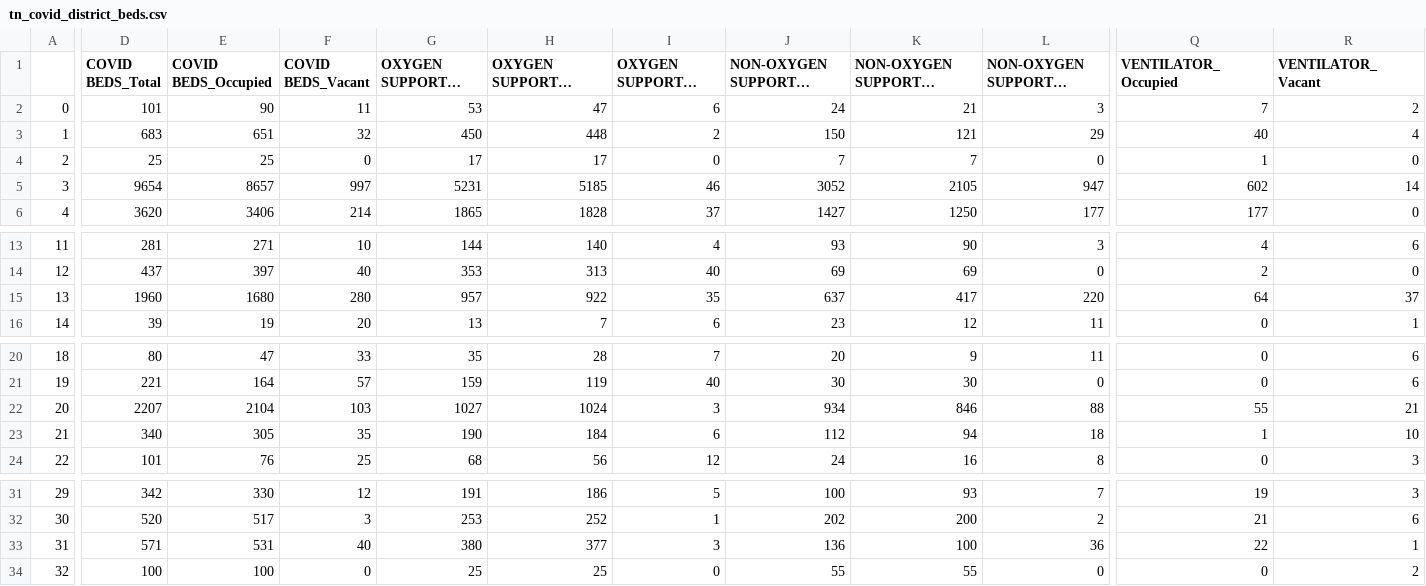
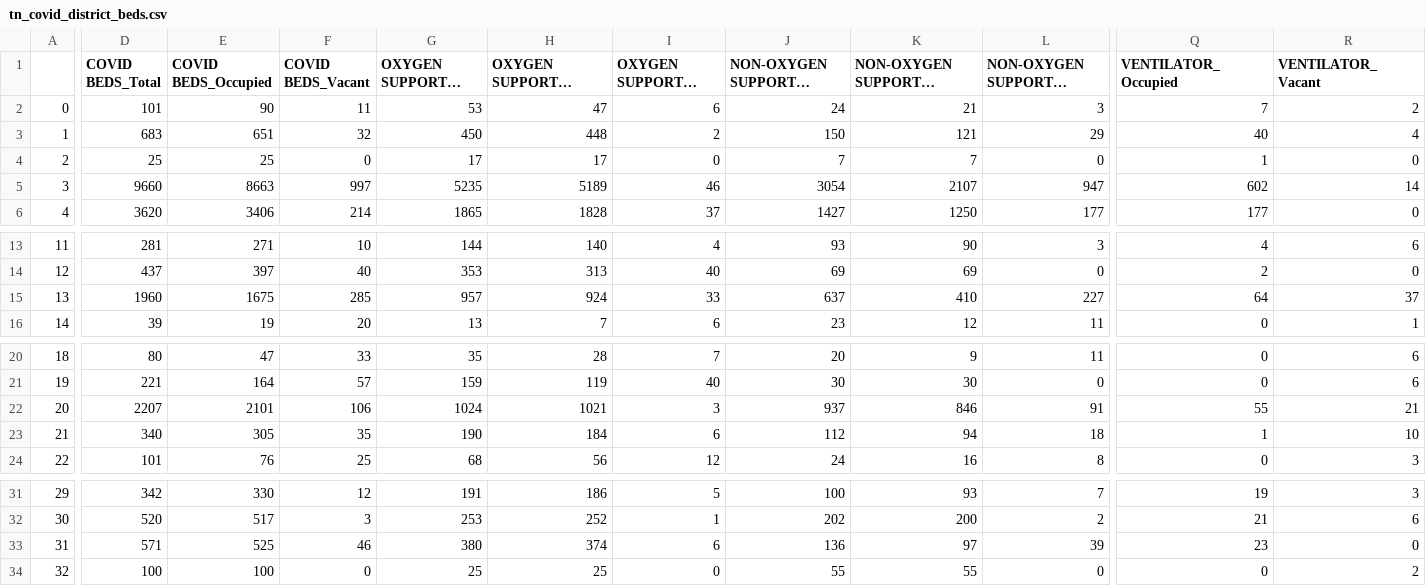
Before and after one commit to venuraja79/tn_covid_beds, a CSV file: data/tn_covid_district_beds.csv (was tn_covid_district_beds.csv), drawn as a sheet; only a part is shown, gaps mark what is left out; long unchanged cells end in …; the diff names each change by its address in the sheet, - before the commit and + after, or states it on an @@ line.

Commit message:
Added fastapi, updated data retrieval, structure

```diff
--- a/tn_covid_district_beds.csv
+++ b/data/tn_covid_district_beds.csv
-D5 (COVID BEDS_Total): 9654
+D5 (COVID BEDS_Total): 9660
-E5 (COVID BEDS_Occupied): 8657
+E5 (COVID BEDS_Occupied): 8663
-G5 (OXYGEN SUPPORTED BEDS_Total): 5231
+G5 (OXYGEN SUPPORTED BEDS_Total): 5235
-H5 (OXYGEN SUPPORTED BEDS_Occupied): 5185
+H5 (OXYGEN SUPPORTED BEDS_Occupied): 5189
-J5 (NON-OXYGEN SUPPORTED BEDS_Total): 3052
+J5 (NON-OXYGEN SUPPORTED BEDS_Total): 3054
-K5: 2105
+K5: 2107
-E15 (COVID BEDS_Occupied): 1680
+E15 (COVID BEDS_Occupied): 1675
-F15 (COVID BEDS_Vacant): 280
+F15 (COVID BEDS_Vacant): 285
-H15 (OXYGEN SUPPORTED BEDS_Occupied): 922
+H15 (OXYGEN SUPPORTED BEDS_Occupied): 924
-I15 (OXYGEN SUPPORTED BEDS_Vacant): 35
+I15 (OXYGEN SUPPORTED BEDS_Vacant): 33
-K15: 417
+K15: 410
-L15 (NON-OXYGEN SUPPORTED BEDS_Vacant): 220
+L15 (NON-OXYGEN SUPPORTED BEDS_Vacant): 227
-E22 (COVID BEDS_Occupied): 2104
+E22 (COVID BEDS_Occupied): 2101
-F22 (COVID BEDS_Vacant): 103
+F22 (COVID BEDS_Vacant): 106
-G22 (OXYGEN SUPPORTED BEDS_Total): 1027
+G22 (OXYGEN SUPPORTED BEDS_Total): 1024
-H22 (OXYGEN SUPPORTED BEDS_Occupied): 1024
+H22 (OXYGEN SUPPORTED BEDS_Occupied): 1021
-J22 (NON-OXYGEN SUPPORTED BEDS_Total): 934
+J22 (NON-OXYGEN SUPPORTED BEDS_Total): 937
-L22 (NON-OXYGEN SUPPORTED BEDS_Vacant): 88
+L22 (NON-OXYGEN SUPPORTED BEDS_Vacant): 91
-E33 (COVID BEDS_Occupied): 531
+E33 (COVID BEDS_Occupied): 525
-F33 (COVID BEDS_Vacant): 40
+F33 (COVID BEDS_Vacant): 46
-H33 (OXYGEN SUPPORTED BEDS_Occupied): 377
+H33 (OXYGEN SUPPORTED BEDS_Occupied): 374
-I33 (OXYGEN SUPPORTED BEDS_Vacant): 3
+I33 (OXYGEN SUPPORTED BEDS_Vacant): 6
-K33: 100
+K33: 97
-L33 (NON-OXYGEN SUPPORTED BEDS_Vacant): 36
+L33 (NON-OXYGEN SUPPORTED BEDS_Vacant): 39
-Q33 (VENTILATOR_Occupied): 22
+Q33 (VENTILATOR_Occupied): 23
-R33 (VENTILATOR_Vacant): 1
+R33 (VENTILATOR_Vacant): 0
```
Also changed, not shown: data/tn_covid_beds.csv, 12 other files.
